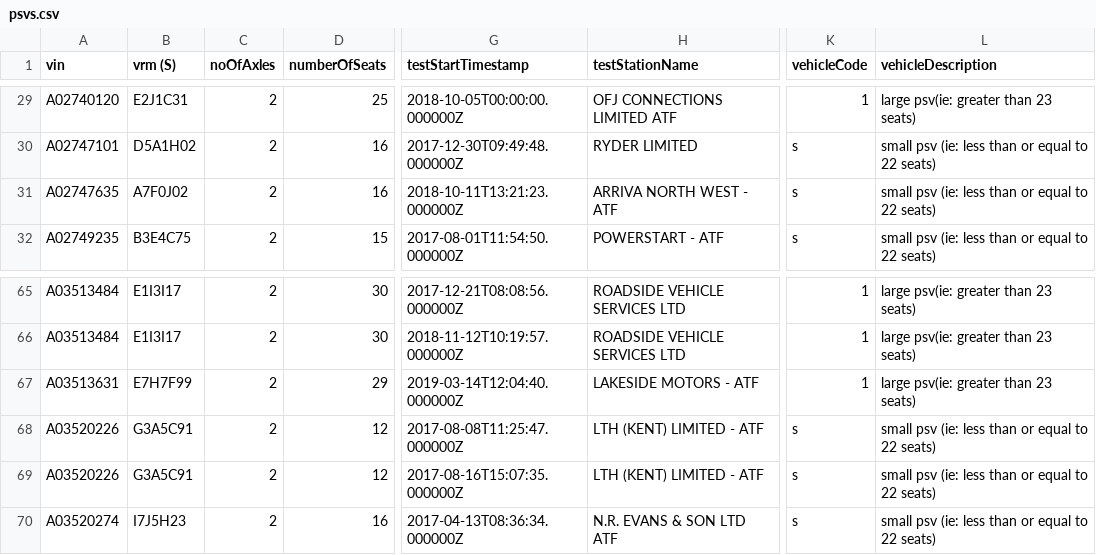
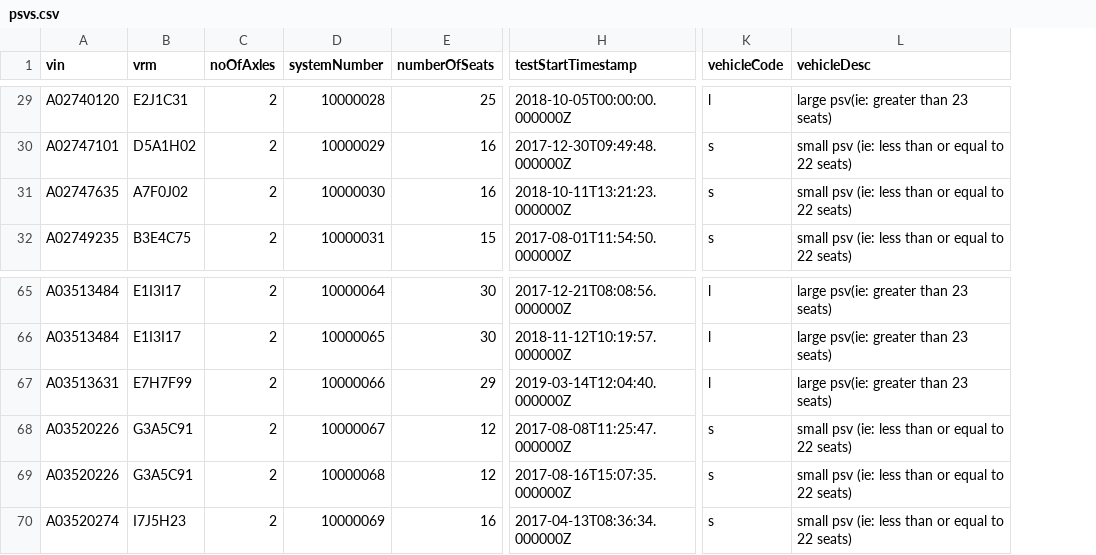
Before and after one commit to dvsa/cvs-svc-performance, a CSV file: VTA-Performance/src/data/psvs.csv, drawn as a sheet; only a part is shown, gaps mark what is left out; removed rows and columns are numbered as before the commit, all else as after; the diff covers the shown part only; the diff names each change by its address in the sheet, - before the commit and + after, or states it on an @@ line.

```diff
--- a/VTA-Performance/src/data/psvs.csv
+++ b/VTA-Performance/src/data/psvs.csv
+column D (systemNumber), rows 29-32: 10000028 | 10000029 | 10000030 | 10000031; rows 65-70: 10000064 | 10000065 | 10000066 | 10000067 | 10000068 | 10000069
-column H (testStationName), rows 29-32: OFJ CONNECTIONS LIMITED ATF | RYDER LIMITED | ARRIVA NORTH WEST - ATF | POWERSTART - ATF; rows 65-70: ROADSIDE VEHICLE SERVICES LTD | ROADSIDE VEHICLE SERVICES LTD | LAKESIDE MOTORS - ATF | LTH (KENT) LIMITED - ATF | LTH (KENT) LIMITED - ATF | N.R. EVANS & SON LTD ATF
-B1: vrm (S)
+B1: vrm
-L1: vehicleDescription
+L1: vehicleDesc
-K29 (vehicleCode): 1
+K29 (vehicleCode): l
-K65:K67 (vehicleCode): 1
+K65:K67 (vehicleCode): l
```
Also changed, not shown: 48 edited cells elsewhere in this file, 4 other files.
